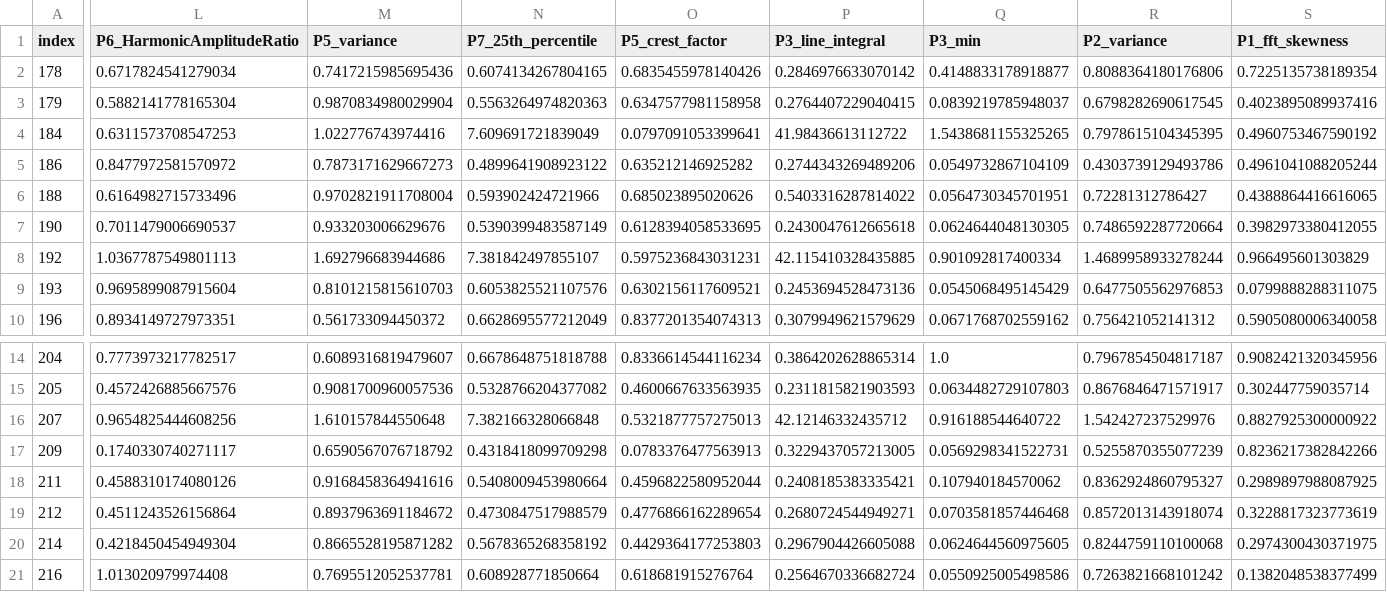
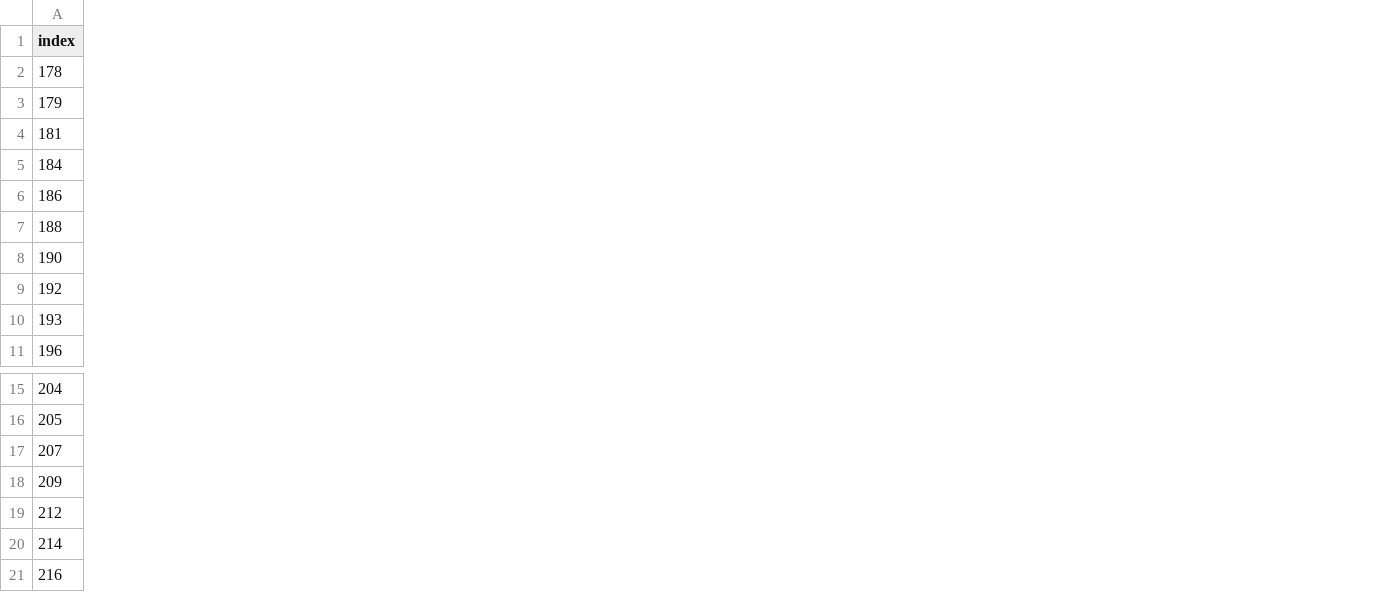
Before and after one commit to alexxdediu/Data-Challenge-PHM-Asia-Pacific-2023, a CSV file: dataframes/df_test_anomaly.csv, drawn as a sheet; only a part is shown, gaps mark what is left out; removed rows and columns are numbered as before the commit, all else as after; rows hold the shown columns only; the diff covers the shown part only; the diff names each change by its address in the sheet, - before the commit and + after, or states it on an @@ line.

```diff
--- a/dataframes/df_test_anomaly.csv
+++ b/dataframes/df_test_anomaly.csv
-column L (P6_HarmonicAmplitudeRatio), rows 2-10: 0.6717824541279034 | 0.5882141778165304 | 0.6311573708547253 | 0.8477972581570972 | 0.6164982715733496 | 0.7011479006690537 | 1.0367787549801113 | 0.9695899087915604 | 0.8934149727973351; rows 14-17: 0.7773973217782517 | 0.4572426885667576 | 0.9654825444608256 | 0.1740330740271117; rows 19-21: 0.4511243526156864 | 0.4218450454949304 | 1.013020979974408
-column M (P5_variance), rows 2-10: 0.7417215985695436 | 0.9870834980029904 | 1.022776743974416 | 0.7873171629667273 | 0.9702821911708004 | 0.933203006629676 | 1.692796683944686 | 0.8101215815610703 | 0.561733094450372; rows 14-17: 0.6089316819479607 | 0.9081700960057536 | 1.610157844550648 | 0.6590567076718792; rows 19-21: 0.8937963691184672 | 0.8665528195871282 | 0.7695512052537781
-column N (P7_25th_percentile), rows 2-10: 0.6074134267804165 | 0.5563264974820363 | 7.609691721839049 | 0.4899641908923122 | 0.593902424721966 | 0.5390399483587149 | 7.381842497855107 | 0.6053825521107576 | 0.6628695577212049; rows 14-17: 0.6678648751818788 | 0.5328766204377082 | 7.382166328066848 | 0.4318418099709298; rows 19-21: 0.4730847517988579 | 0.5678365268358192 | 0.608928771850664
-column O (P5_crest_factor), rows 2-10: 0.6835455978140426 | 0.6347577981158958 | 0.0797091053399641 | 0.635212146925282 | 0.685023895020626 | 0.6128394058533695 | 0.5975236843031231 | 0.6302156117609521 | 0.8377201354074313; rows 14-17: 0.8336614544116234 | 0.4600667633563935 | 0.5321877757275013 | 0.0783376477563913; rows 19-21: 0.4776866162289654 | 0.4429364177253803 | 0.618681915276764
-column P (P3_line_integral), rows 2-10: 0.2846976633070142 | 0.2764407229040415 | 41.98436613112722 | 0.2744343269489206 | 0.5403316287814022 | 0.2430047612665618 | 42.115410328435885 | 0.2453694528473136 | 0.3079949621579629; rows 14-17: 0.3864202628865314 | 0.2311815821903593 | 42.12146332435712 | 0.3229437057213005; rows 19-21: 0.2680724544949271 | 0.2967904426605088 | 0.2564670336682724
-column Q (P3_min), rows 2-10: 0.4148833178918877 | 0.0839219785948037 | 1.5438681155325265 | 0.0549732867104109 | 0.0564730345701951 | 0.0624644048130305 | 0.901092817400334 | 0.0545068495145429 | 0.0671768702559162; rows 14-17: 1.0 | 0.0634482729107803 | 0.916188544640722 | 0.0569298341522731; rows 19-21: 0.0703581857446468 | 0.0624644560975605 | 0.0550925005498586
-column R (P2_variance), rows 2-10: 0.8088364180176806 | 0.6798282690617545 | 0.7978615104345395 | 0.4303739129493786 | 0.72281312786427 | 0.7486592287720664 | 1.4689958933278244 | 0.6477505562976853 | 0.756421052141312; rows 14-17: 0.7967854504817187 | 0.8676846471571917 | 1.542427237529976 | 0.5255870355077239; rows 19-21: 0.8572013143918074 | 0.8244759110100068 | 0.7263821668101242
-column S (P1_fft_skewness), rows 2-10: 0.7225135738189354 | 0.4023895089937416 | 0.4960753467590192 | 0.4961041088205244 | 0.4388864416616065 | 0.3982973380412055 | 0.966495601303829 | 0.0799888288311075 | 0.5905080006340058; rows 14-17: 0.9082421320345956 | 0.302447759035714 | 0.8827925300000922 | 0.8236217382842266; rows 19-21: 0.3228817323773619 | 0.2974300430371975 | 0.1382048538377499
+row 4: 181
-row 18: 211 | 0.4588310174080126 | 0.9168458364941616 | 0.5408009453980664 | 0.4596822580952044 | 0.2408185383335421 | 0.107940184570062 | 0.8362924860795327 | 0.2989897988087925
```
Also changed, not shown: 2 removed columns elsewhere in this file, dataframes/df_test_bubble.csv, dataframes/df_test_sv.csv, 11 other files.
